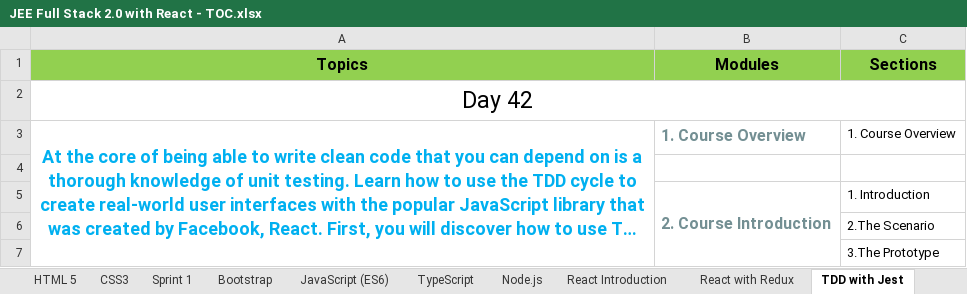
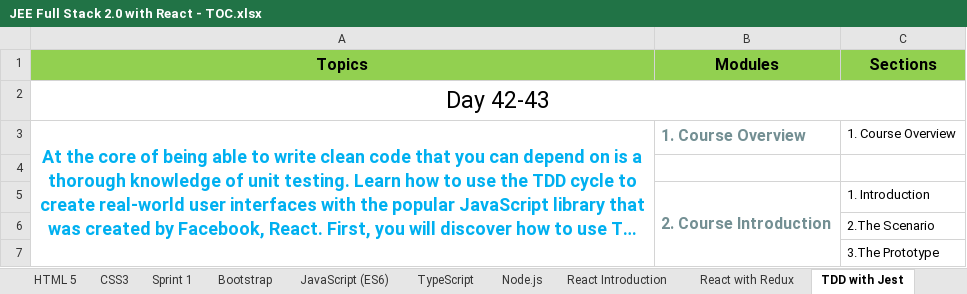
Before and after one commit to StevenJoseph19/JR-31, an Excel workbook: JEE Full Stack 2.0 with React - TOC.xlsx, sheet TDD with Jest, drawn as a sheet; only a part is shown; long unchanged cells end in …; values as stored, in another font and other column widths than the file's, no borders; the diff names each change by its address in the sheet, - before the commit and + after, or states it on an @@ line.

```diff
--- a/JEE Full Stack 2.0 with React - TOC.xlsx (sheet TDD with Jest)
+++ b/JEE Full Stack 2.0 with React - TOC.xlsx (sheet TDD with Jest)
-A2 (Topics): Day 42
+A2 (Topics): Day 42-43
```
Also changed, not shown: sheet Material UI, other sheet tabs, 47 other files.
